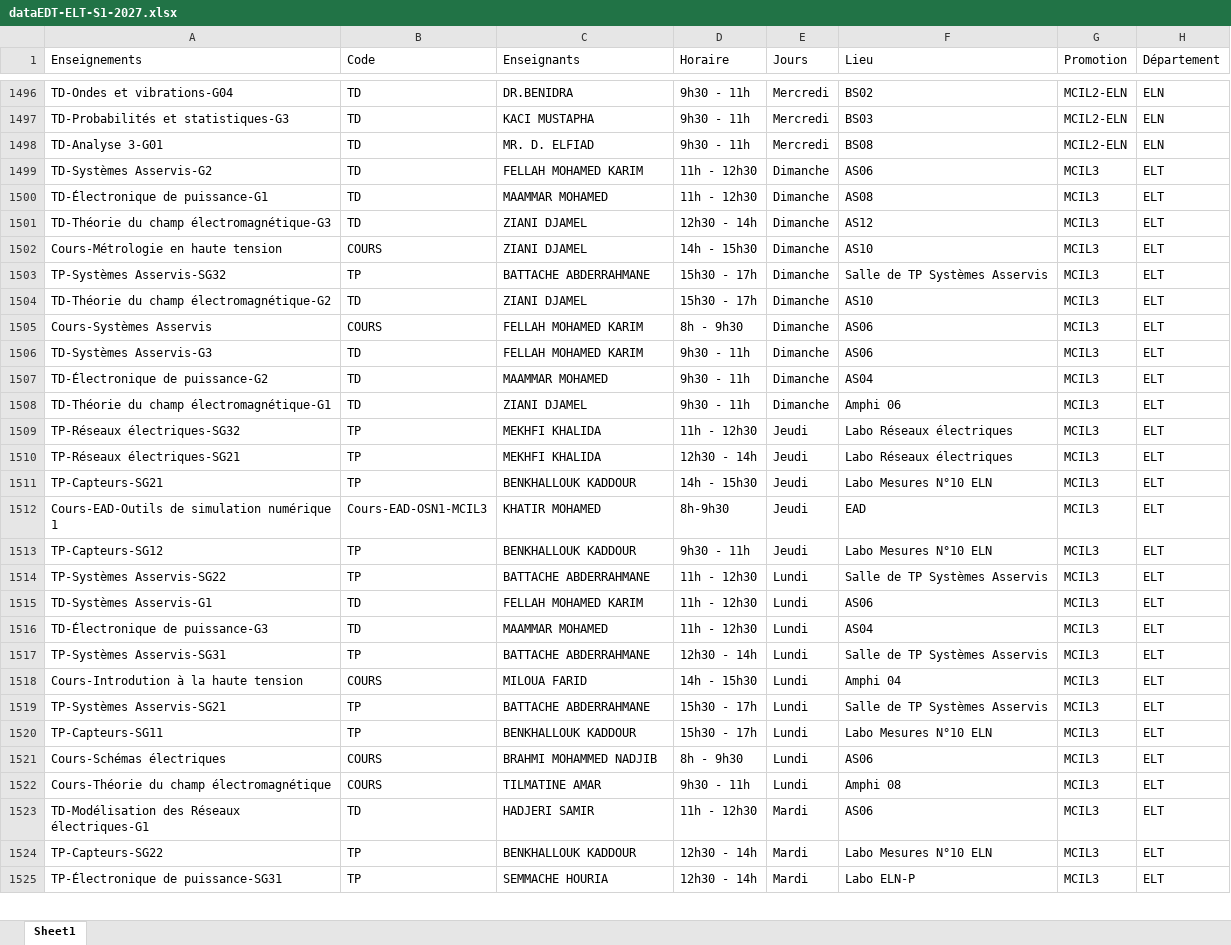
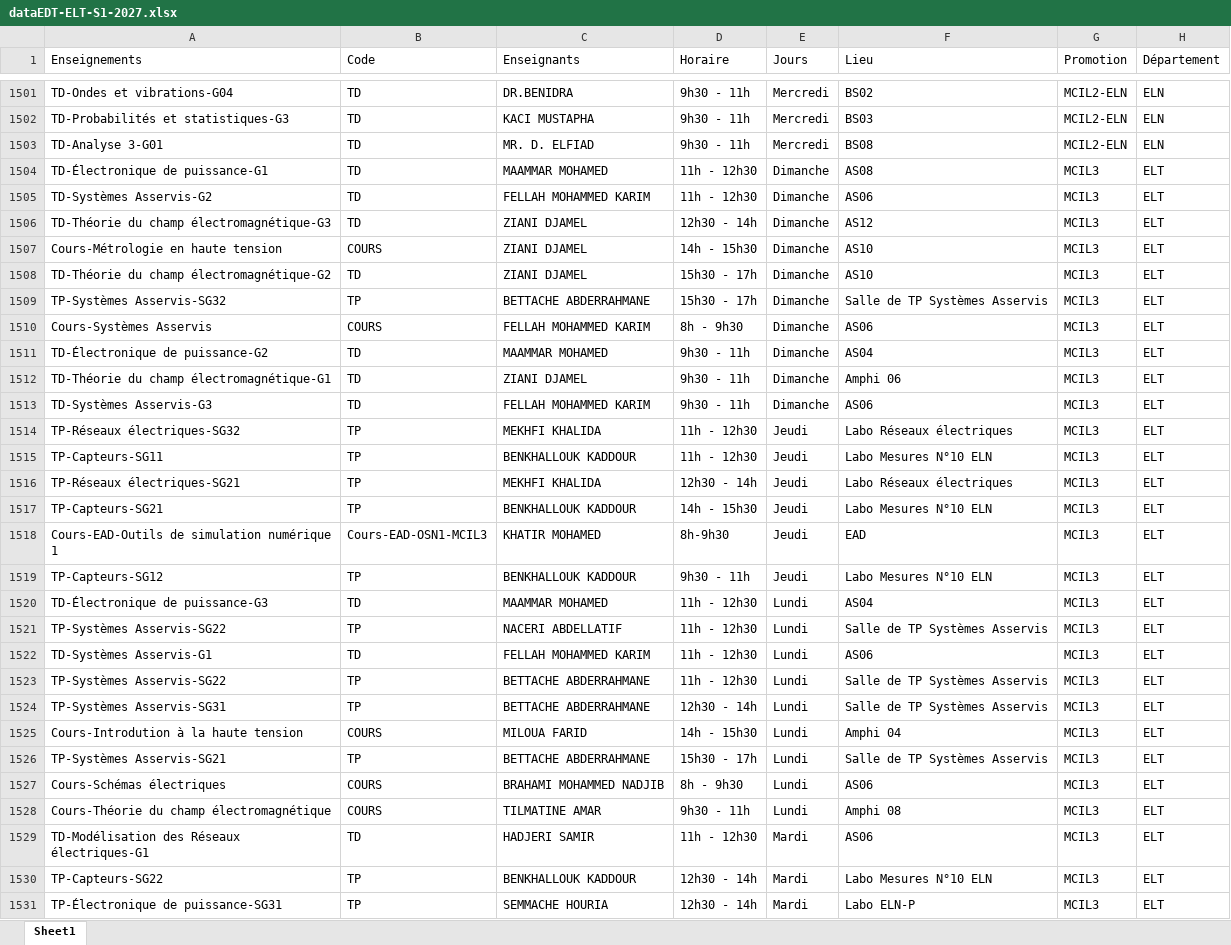
Before and after one commit to EDT-ELT-DEPARTMENT/Emplois-du-temps-2026-2027, an Excel workbook: dataEDT-ELT-S1-2027.xlsx, sheet Sheet1, drawn as a sheet; only a part is shown, gaps mark what is left out; values as stored, in another font and other column widths than the file's, no borders; removed rows and columns are numbered as before the commit, all else as after; the diff covers the shown part only; the diff names each change by its address in the sheet, - before the commit and + after, or states it on an @@ line.

Commit message:
Add files via upload

```diff
--- a/dataEDT-ELT-S1-2027.xlsx (sheet Sheet1)
+++ b/dataEDT-ELT-S1-2027.xlsx (sheet Sheet1)
-row 1499: TD-Systèmes Asservis-G2 | TD | FELLAH MOHAMED KARIM | 11h - 12h30 | Dimanche | AS06 | MCIL3 | ELT
+row 1505: TD-Systèmes Asservis-G2 | TD | FELLAH MOHAMMED KARIM | 11h - 12h30 | Dimanche | AS06 | MCIL3 | ELT
-row 1503: TP-Systèmes Asservis-SG32 | TP | BATTACHE ABDERRAHMANE | 15h30 - 17h | Dimanche | Salle de TP Systèmes Asservis | MCIL3 | ELT
+row 1509: TP-Systèmes Asservis-SG32 | TP | BETTACHE ABDERRAHMANE | 15h30 - 17h | Dimanche | Salle de TP Systèmes Asservis | MCIL3 | ELT
-C1510 (Enseignants): FELLAH MOHAMED KARIM
+C1510 (Enseignants): FELLAH MOHAMMED KARIM
-row 1506: TD-Systèmes Asservis-G3 | TD | FELLAH MOHAMED KARIM | 9h30 - 11h | Dimanche | AS06 | MCIL3 | ELT
+row 1513: TD-Systèmes Asservis-G3 | TD | FELLAH MOHAMMED KARIM | 9h30 - 11h | Dimanche | AS06 | MCIL3 | ELT
+row 1515: TP-Capteurs-SG11 | TP | BENKHALLOUK KADDOUR | 11h - 12h30 | Jeudi | Labo Mesures N°10 ELN | MCIL3 | ELT
-row 1514: TP-Systèmes Asservis-SG22 | TP | BATTACHE ABDERRAHMANE | 11h - 12h30 | Lundi | Salle de TP Systèmes Asservis | MCIL3 | ELT
-row 1515: TD-Systèmes Asservis-G1 | TD | FELLAH MOHAMED KARIM | 11h - 12h30 | Lundi | AS06 | MCIL3 | ELT
+row 1521: TP-Systèmes Asservis-SG22 | TP | NACERI ABDELLATIF | 11h - 12h30 | Lundi | Salle de TP Systèmes Asservis | MCIL3 | ELT
+row 1522: TD-Systèmes Asservis-G1 | TD | FELLAH MOHAMMED KARIM | 11h - 12h30 | Lundi | AS06 | MCIL3 | ELT
+row 1523: TP-Systèmes Asservis-SG22 | TP | BETTACHE ABDERRAHMANE | 11h - 12h30 | Lundi | Salle de TP Systèmes Asservis | MCIL3 | ELT
-C1524 (Enseignants): BATTACHE ABDERRAHMANE
+C1524 (Enseignants): BETTACHE ABDERRAHMANE
-C1526 (Enseignants): BATTACHE ABDERRAHMANE
+C1526 (Enseignants): BETTACHE ABDERRAHMANE
-row 1520: TP-Capteurs-SG11 | TP | BENKHALLOUK KADDOUR | 15h30 - 17h | Lundi | Labo Mesures N°10 ELN | MCIL3 | ELT
-C1527 (Enseignants): BRAHMI MOHAMMED NADJIB
+C1527 (Enseignants): BRAHAMI MOHAMMED NADJIB
```
Also changed, not shown: 17 added rows, 12 removed rows, 15 moved rows and 32 edited cells elsewhere in this sheet.
